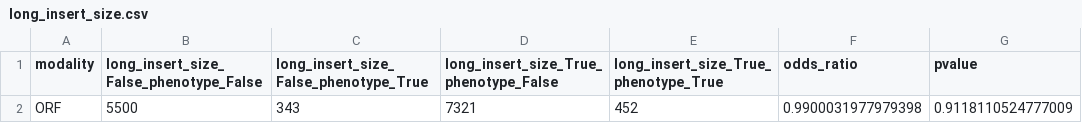
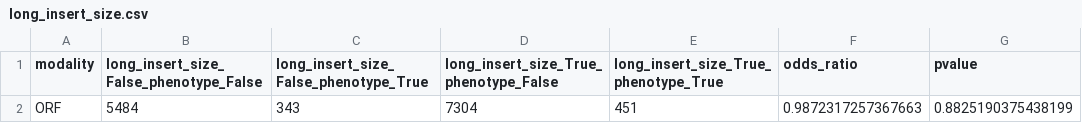
Before and after one commit to jump-cellpainting/2024_Chandrasekaran_Morphmap, a CSV file: 08.explore-phenotypically-active-genes/output/long_insert_size.csv, drawn as a sheet; removed rows and columns are numbered as before the commit, all else as after; the diff names each change by its address in the sheet, - before the commit and + after, or states it on an @@ line.

```diff
--- a/08.explore-phenotypically-active-genes/output/long_insert_size.csv
+++ b/08.explore-phenotypically-active-genes/output/long_insert_size.csv
-row 2: ORF | 5500 | 343 | 7321 | 452 | 0.9900031977979398 | 0.9118110524777009
+row 2: ORF | 5484 | 343 | 7304 | 451 | 0.9872317257367663 | 0.8825190375438199
```
Also changed, not shown: 08.explore-phenotypically-active-genes/output/essentiality.csv, 08.explore-phenotypically-active-genes/output/expression.csv, 8 other files.
